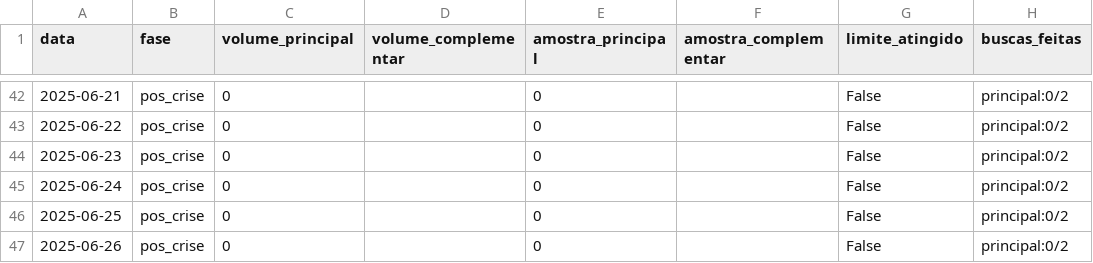
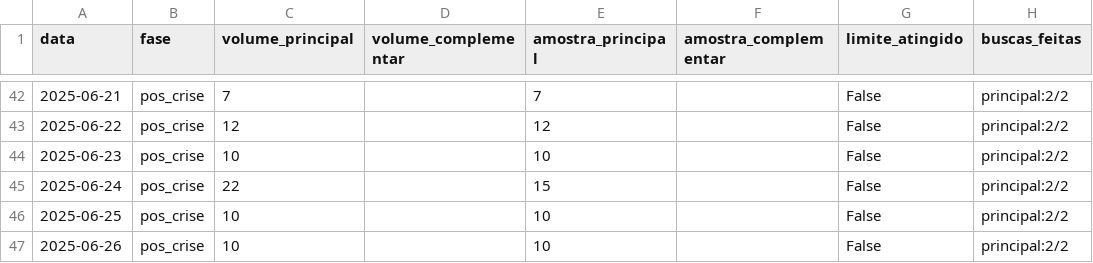
Before and after one commit to sarah-volpe/gestao-crise-rp, a CSV file: dados/cacau_show/cacau_show_volume_detalhado.csv, drawn as a sheet; only a part is shown, gaps mark what is left out; the diff covers the shown part only.

```diff
--- a/dados/cacau_show/cacau_show_volume_detalhado.csv
+++ b/dados/cacau_show/cacau_show_volume_detalhado.csv
@@ -42,6 +42,6 @@
-2025-06-21;pos_crise;0;;0;;False;principal:0/2
-2025-06-22;pos_crise;0;;0;;False;principal:0/2
-2025-06-23;pos_crise;0;;0;;False;principal:0/2
-2025-06-24;pos_crise;0;;0;;False;principal:0/2
-2025-06-25;pos_crise;0;;0;;False;principal:0/2
-2025-06-26;pos_crise;0;;0;;False;principal:0/2
+2025-06-21;pos_crise;7;;7;;False;principal:2/2
+2025-06-22;pos_crise;12;;12;;False;principal:2/2
+2025-06-23;pos_crise;10;;10;;False;principal:2/2
+2025-06-24;pos_crise;22;;15;;False;principal:2/2
+2025-06-25;pos_crise;10;;10;;False;principal:2/2
+2025-06-26;pos_crise;10;;10;;False;principal:2/2
```
Also changed, not shown: 108 edited cells elsewhere in this file, dados/cacau_show/cacau_show_volume_diario.csv, dados/colgate/colgate_volume_detalhado.csv, 13 other files.
